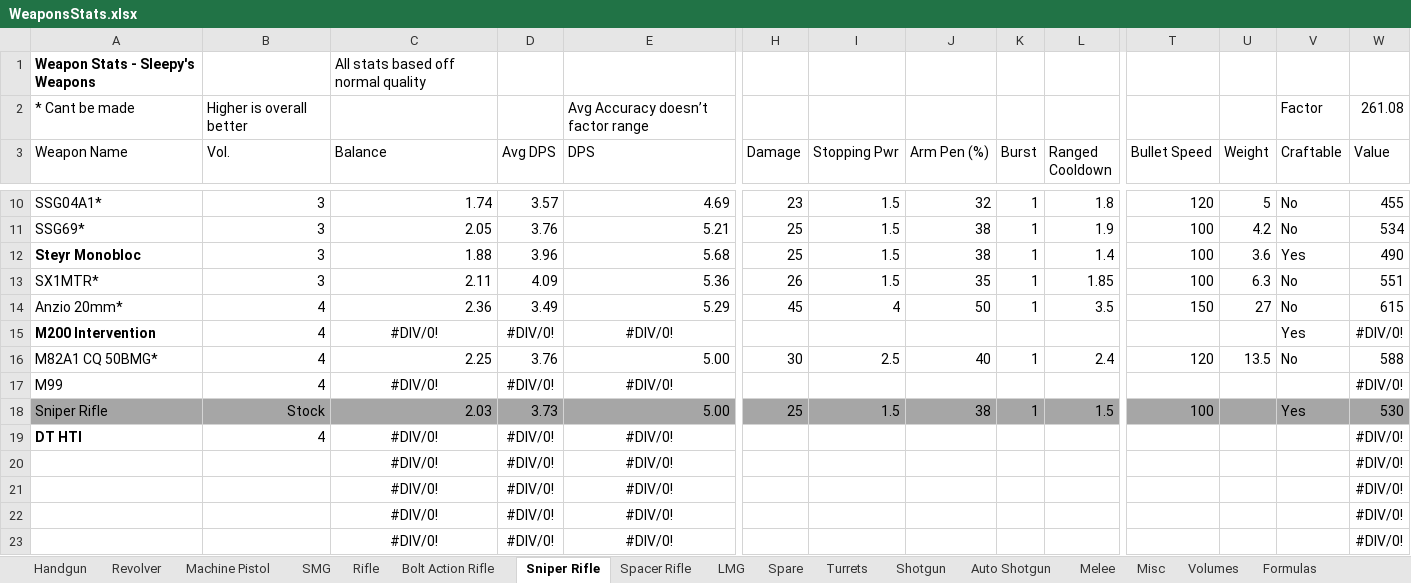
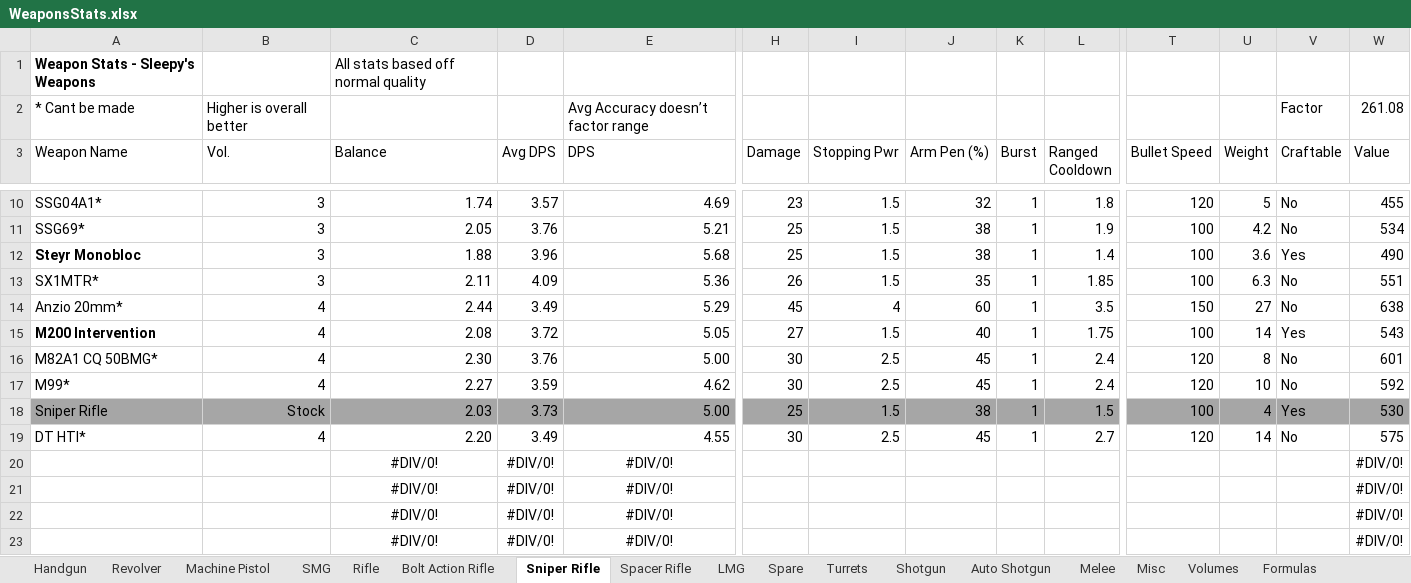
Before and after one commit to sleepy068/Rimworld_Weapons, an Excel workbook: Resources/WeaponsStats.xlsx, sheet Sniper Rifle, drawn as a sheet; only a part is shown, gaps mark what is left out; values as stored, in another font and other column widths than the file's, no borders; conditional formats and table styles not drawn; removed rows and columns are numbered as before the commit, all else as after; rows hold the shown columns only; the diff names each change by its address in the sheet, - before the commit and + after, or states it on an @@ line.

```diff
--- a/Resources/WeaponsStats.xlsx (sheet Sniper Rifle)
+++ b/Resources/WeaponsStats.xlsx (sheet Sniper Rifle)
-C14 (Balance): 2.36
+C14 (Balance): 2.44
-J14 (Arm Pen (%)): 50
+J14 (Arm Pen (%)): 60
-W14 (Value): 615
+W14 (Value): 638
-row 15: M200 Intervention | 4 | #DIV/0! | #DIV/0! | #DIV/0! |  |  |  |  |  |  |  | Yes | #DIV/0!
+row 15: M200 Intervention | 4 | 2.08 | 3.72 | 5.05 | 27 | 1.5 | 40 | 1 | 1.75 | 100 | 14 | Yes | 543
-C16 (Balance): 2.25
+C16 (Balance): 2.30
-J16 (Arm Pen (%)): 40
+J16 (Arm Pen (%)): 45
-U16 (Weight): 13.5
+U16 (Weight): 8
-W16 (Value): 588
+W16 (Value): 601
-row 17: M99 | 4 | #DIV/0! | #DIV/0! | #DIV/0! |  |  |  |  |  |  |  |  | #DIV/0!
+row 17: M99* | 4 | 2.27 | 3.59 | 4.62 | 30 | 2.5 | 45 | 1 | 2.4 | 120 | 10 | No | 592
-U18 (Weight): (empty)
+U18 (Weight): 4
-row 19: DT HTI | 4 | #DIV/0! | #DIV/0! | #DIV/0! |  |  |  |  |  |  |  |  | #DIV/0!
+row 19: DT HTI* | 4 | 2.20 | 3.49 | 4.55 | 30 | 2.5 | 45 | 1 | 2.7 | 120 | 14 | No | 575
```
Also changed, not shown: sheet Shotgun, sheet Bolt Action Rifle, sheet LMG, sheet Misc, sheet Auto Shotgun, sheet Rifle, 2 more sheets, formulas that keep their value, 17 other files.
